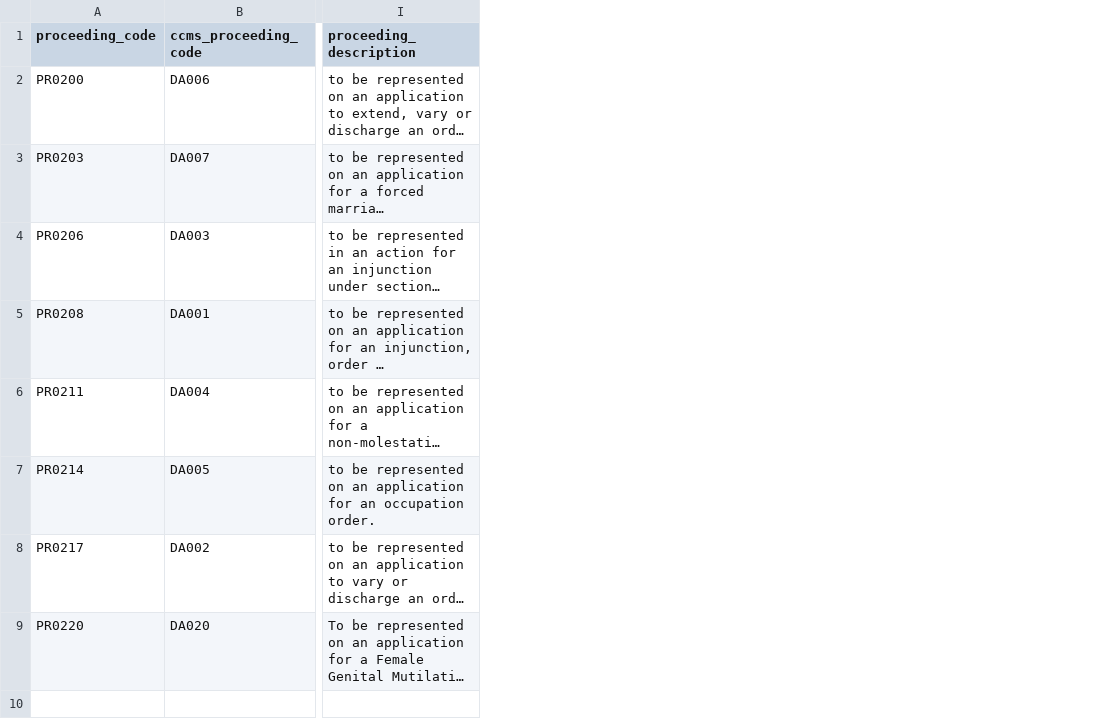
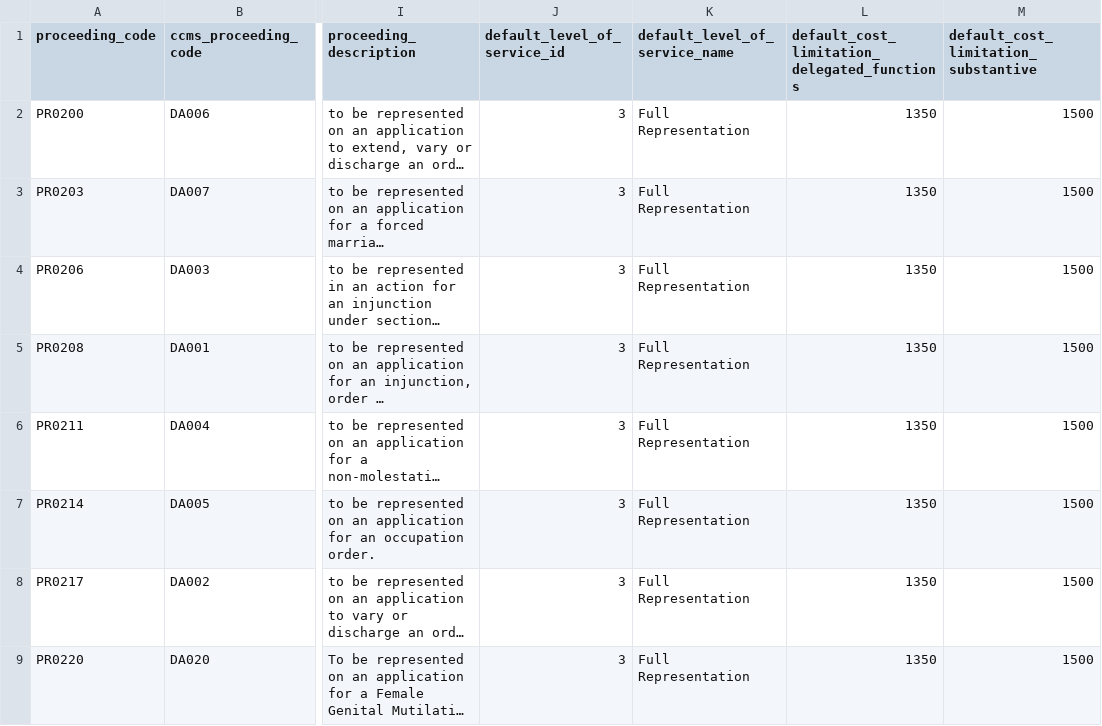
Before and after one commit to ministryofjustice/laa-apply-for-legal-aid, a CSV file: db/seeds/legal_framework/proceeding_types.csv, drawn as a sheet; only a part is shown, gaps mark what is left out; long unchanged cells end in …; the diff names each change by its address in the sheet, - before the commit and + after, or states it on an @@ line.

Commit message:
Ap-756 Add new proceeding data to seed
Add data for the following fields to the proceeding_types seed file:

default_level_of_service_id
default_level_of_service_name
default_cost_limitation_delegated_functions
default_cost_limitation_substantive

```diff
--- a/db/seeds/legal_framework/proceeding_types.csv
+++ b/db/seeds/legal_framework/proceeding_types.csv
+column J (default_level_of_service_id), rows 2-9: all 3
+column K (default_level_of_service_name), rows 2-9: all Full Representation
+column L, rows 1-9: default_cost_limitation_delegated_functions | 1350 | 1350 | 1350 | 1350 | 1350 | 1350 | 1350 | 1350
+column M, rows 1-9: default_cost_limitation_substantive | 1500 | 1500 | 1500 | 1500 | 1500 | 1500 | 1500 | 1500
```
Also changed, not shown: 1 other file.
